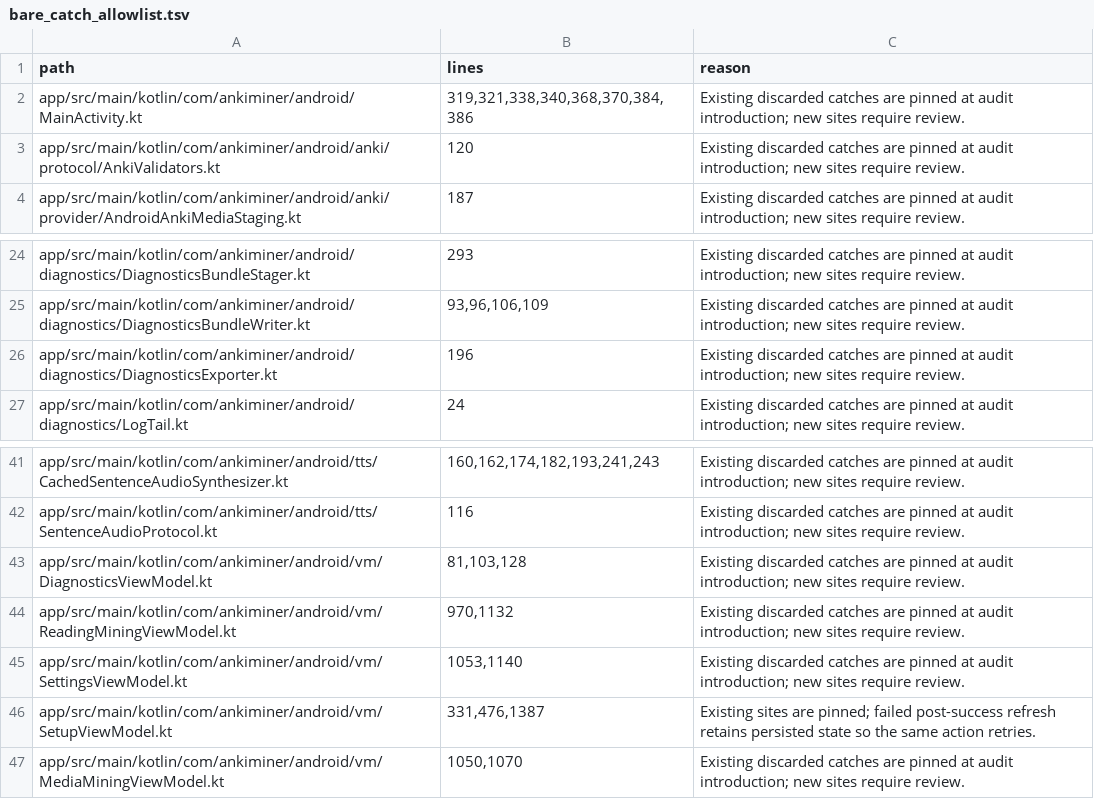
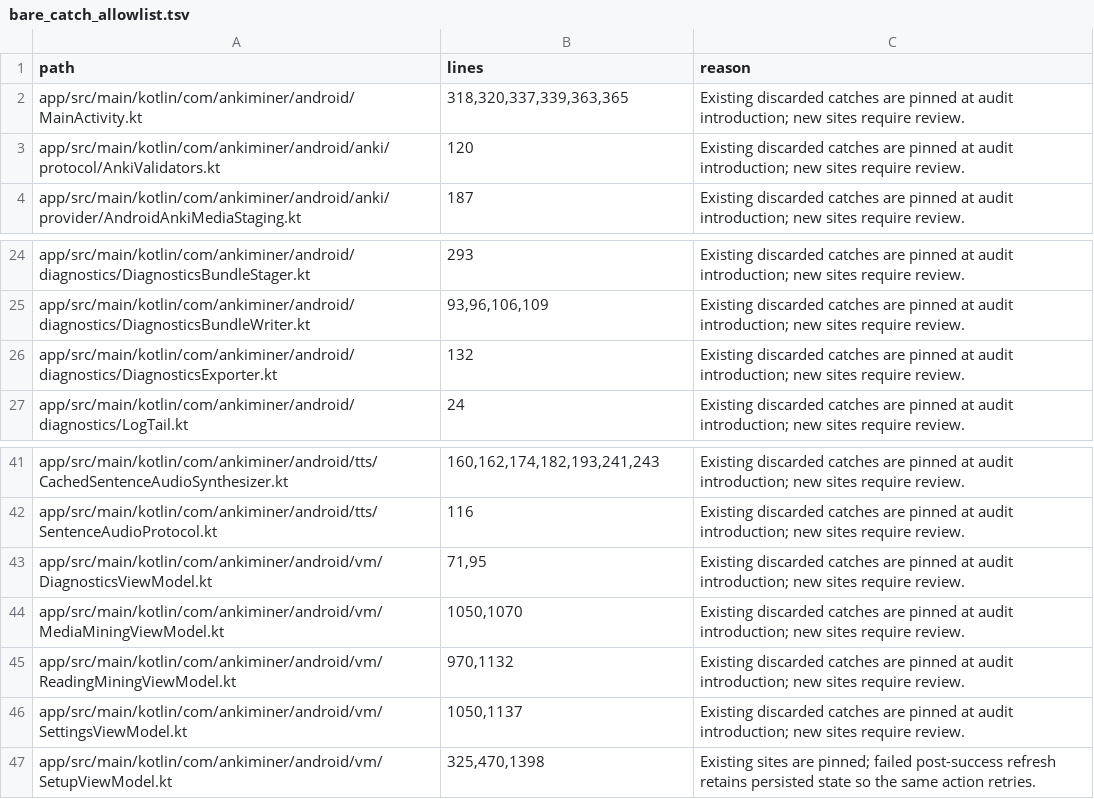
Before and after one commit to 0xzerolight/anki_miner_android, a TSV file: tools/instrumentation/bare_catch_allowlist.tsv, drawn as a sheet; only a part is shown, gaps mark what is left out.

Commit message:
chore(instrumentation): re-pin bare-catch lines shifted by the settings cycle
Line drift only, plus three sites that disappeared with the diagnostics
export paths.

```diff
--- a/tools/instrumentation/bare_catch_allowlist.tsv
+++ b/tools/instrumentation/bare_catch_allowlist.tsv
@@ -1,3 +1,3 @@
 path	lines	reason
-app/src/main/kotlin/com/ankiminer/android/MainActivity.kt	319,321,338,340,368,370,384,386	Existing discarded catches are pinned at audit introduction; new sites require review.
+app/src/main/kotlin/com/ankiminer/android/MainActivity.kt	318,320,337,339,363,365	Existing discarded catches are pinned at audit introduction; new sites require review.
 app/src/main/kotlin/com/ankiminer/android/anki/protocol/AnkiValidators.kt	120	Existing discarded catches are pinned at audit introduction; new sites require review.
@@ -25,3 +25,3 @@ app/src/main/kotlin/com/ankiminer/android/diagnostics/DiagnosticsBundleStager.kt
 app/src/main/kotlin/com/ankiminer/android/diagnostics/DiagnosticsBundleWriter.kt	93,96,106,109	Existing discarded catches are pinned at audit introduction; new sites require review.
-app/src/main/kotlin/com/ankiminer/android/diagnostics/DiagnosticsExporter.kt	196	Existing discarded catches are pinned at audit introduction; new sites require review.
+app/src/main/kotlin/com/ankiminer/android/diagnostics/DiagnosticsExporter.kt	132	Existing discarded catches are pinned at audit introduction; new sites require review.
 app/src/main/kotlin/com/ankiminer/android/diagnostics/LogTail.kt	24	Existing discarded catches are pinned at audit introduction; new sites require review.
@@ -42,6 +42,6 @@ app/src/main/kotlin/com/ankiminer/android/tts/CachedSentenceAudioSynthesizer.kt
 app/src/main/kotlin/com/ankiminer/android/tts/SentenceAudioProtocol.kt	116	Existing discarded catches are pinned at audit introduction; new sites require review.
-app/src/main/kotlin/com/ankiminer/android/vm/DiagnosticsViewModel.kt	81,103,128	Existing discarded catches are pinned at audit introduction; new sites require review.
+app/src/main/kotlin/com/ankiminer/android/vm/DiagnosticsViewModel.kt	71,95	Existing discarded catches are pinned at audit introduction; new sites require review.
+app/src/main/kotlin/com/ankiminer/android/vm/MediaMiningViewModel.kt	1050,1070	Existing discarded catches are pinned at audit introduction; new sites require review.
 app/src/main/kotlin/com/ankiminer/android/vm/ReadingMiningViewModel.kt	970,1132	Existing discarded catches are pinned at audit introduction; new sites require review.
-app/src/main/kotlin/com/ankiminer/android/vm/SettingsViewModel.kt	1053,1140	Existing discarded catches are pinned at audit introduction; new sites require review.
-app/src/main/kotlin/com/ankiminer/android/vm/SetupViewModel.kt	331,476,1387	Existing sites are pinned; failed post-success refresh retains persisted state so the same action retries.
-app/src/main/kotlin/com/ankiminer/android/vm/MediaMiningViewModel.kt	1050,1070	Existing discarded catches are pinned at audit introduction; new sites require review.
+app/src/main/kotlin/com/ankiminer/android/vm/SettingsViewModel.kt	1050,1137	Existing discarded catches are pinned at audit introduction; new sites require review.
+app/src/main/kotlin/com/ankiminer/android/vm/SetupViewModel.kt	325,470,1398	Existing sites are pinned; failed post-success refresh retains persisted state so the same action retries.
```
